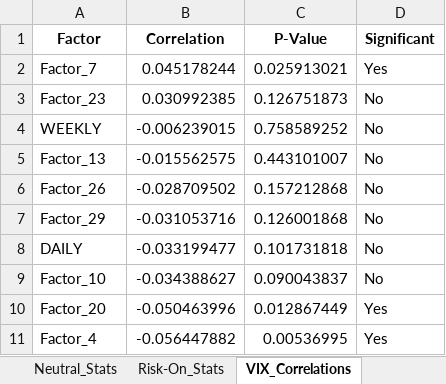
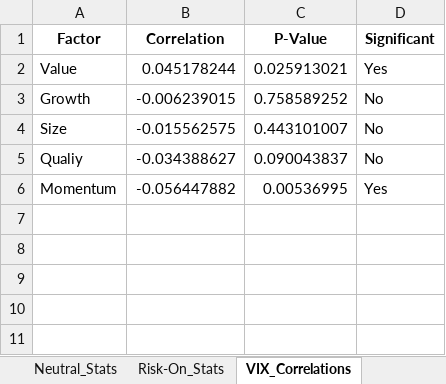
Before and after one commit to TRiS65/VIX, an Excel workbook: factor_regime_analysis.xlsx, sheet VIX_Correlations, drawn as a sheet; values as stored, in another font and other column widths than the file's, no borders; removed rows and columns are numbered as before the commit, all else as after; the diff names each change by its address in the sheet, - before the commit and + after, or states it on an @@ line.

Commit message:
use daily factor data only and correct VIX hedge return

```diff
--- a/factor_regime_analysis.xlsx (sheet VIX_Correlations)
+++ b/factor_regime_analysis.xlsx (sheet VIX_Correlations)
-A2 (Factor): Factor_7
+A2 (Factor): Value
-row 3: Factor_23 | 0.030992385 | 0.126751873 | No
-A3 (Factor): WEEKLY
+A3 (Factor): Growth
-A4 (Factor): Factor_13
+A4 (Factor): Size
-row 6: Factor_26 | -0.028709502 | 0.157212868 | No
-row 7: Factor_29 | -0.031053716 | 0.126001868 | No
-row 8: DAILY | -0.033199477 | 0.101731818 | No
-A5 (Factor): Factor_10
+A5 (Factor): Qualiy
-row 10: Factor_20 | -0.050463996 | 0.012867449 | Yes
-A6 (Factor): Factor_4
+A6 (Factor): Momentum
```
Also changed, not shown: sheet Risk-On_Stats, sheet Risk-Off_Stats, sheet Neutral_Stats, sheet Annual_Returns, sheet Win_Rates, sheet Volatility, 1 more sheet, regime_classification_results.xlsx, 13 other files.
